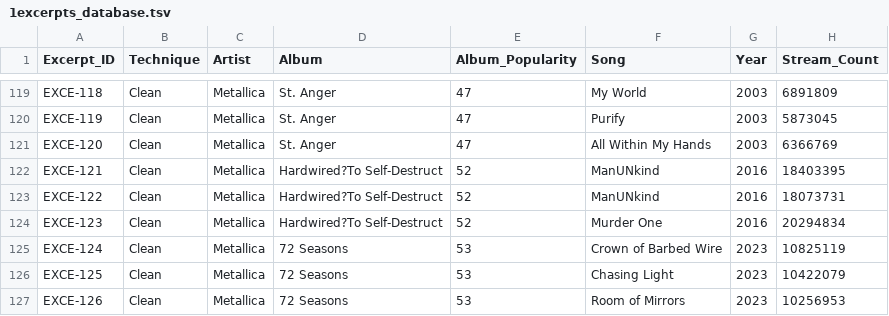
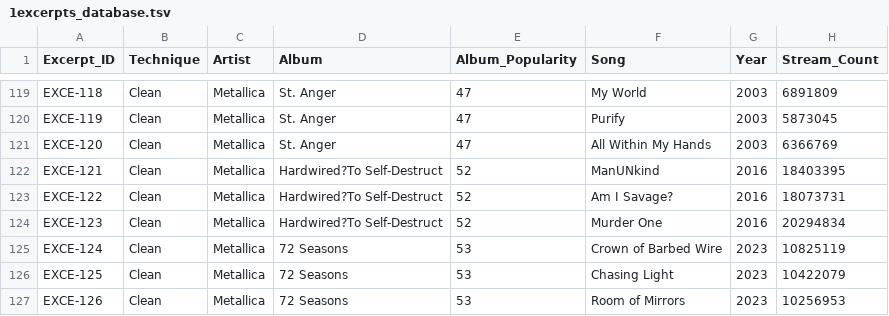
Before and after one commit to darrrgghh/Extreme-Vocal-Techniques-Database, a TSV file: 1excerpts_database.tsv, drawn as a sheet; only a part is shown, gaps mark what is left out; the diff names each change by its address in the sheet, - before the commit and + after, or states it on an @@ line.

Commit message:
fixed 122

```diff
--- a/1excerpts_database.tsv
+++ b/1excerpts_database.tsv
-F123 (Song): ManUNkind
+F123 (Song): Am I Savage?
```
